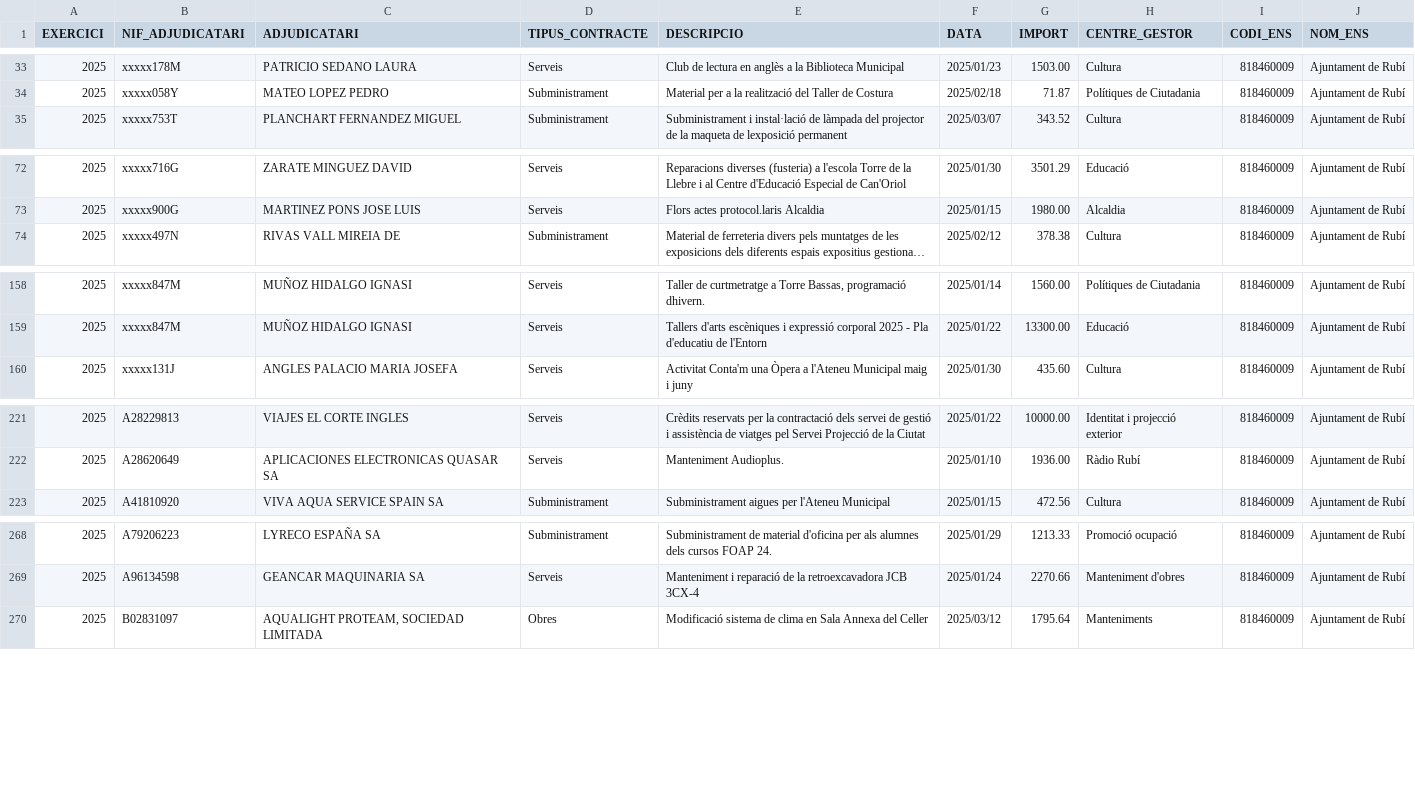
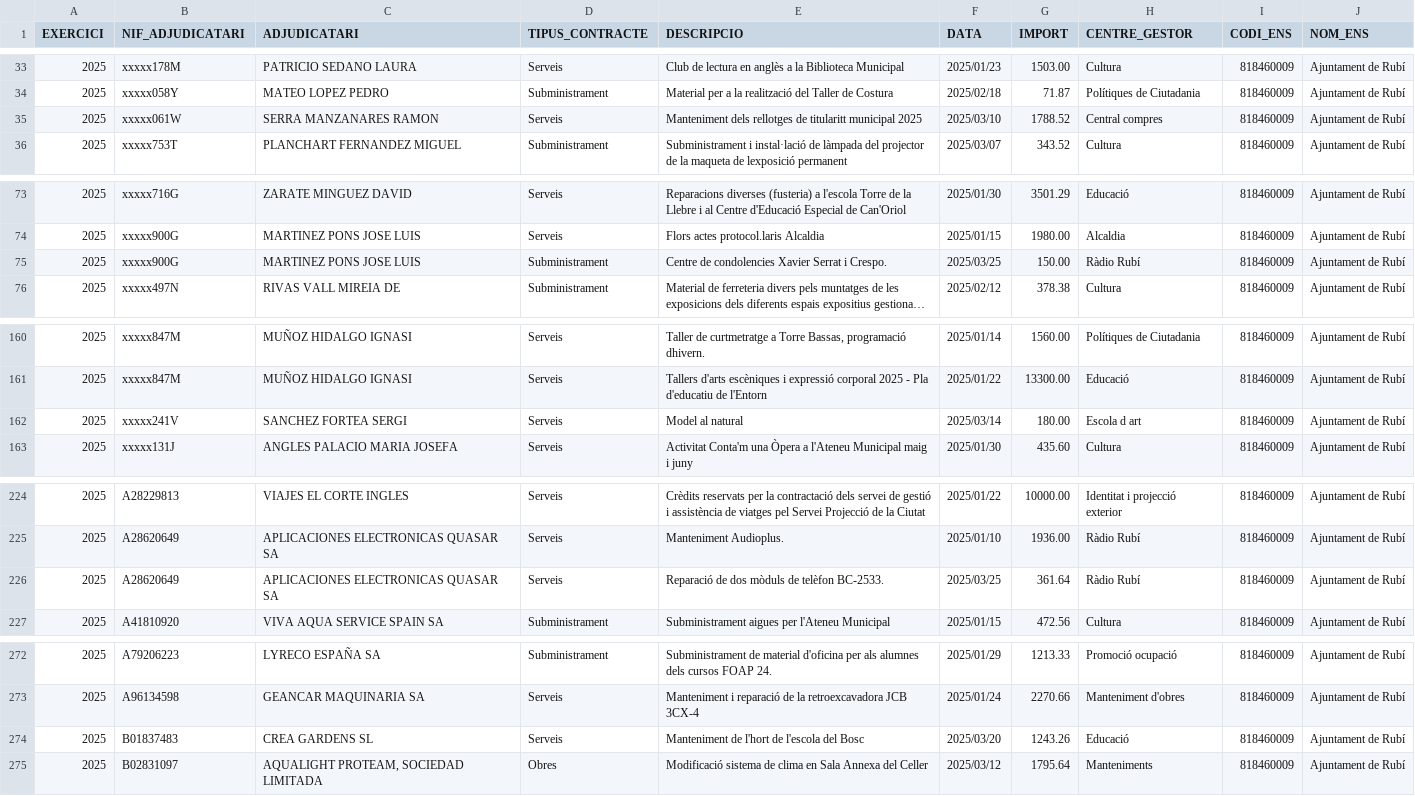
Before and after one commit to ajrubi/opendata, a CSV file: datasets/csv/economia_contractes_menors.csv, drawn as a sheet; only a part is shown, gaps mark what is left out; long unchanged cells end in …; the diff covers the shown part only; the diff names each change by its address in the sheet, - before the commit and + after, or states it on an @@ line.

Commit message:
Pujada dels datasets en data 29-03-2025

```diff
--- a/datasets/csv/economia_contractes_menors.csv
+++ b/datasets/csv/economia_contractes_menors.csv
+row 35: 2025 | xxxxx061W | SERRA MANZANARES RAMON | Serveis | Manteniment dels rellotges de titularitt municipal 2025 | 2025/03/10 | 1788.52 | Central compres | 818460009 | Ajuntament de Rubí
+row 75: 2025 | xxxxx900G | MARTINEZ PONS JOSE LUIS | Subministrament | Centre de condolencies Xavier Serrat i Crespo. | 2025/03/25 | 150.00 | Ràdio Rubí | 818460009 | Ajuntament de Rubí
+row 162: 2025 | xxxxx241V | SANCHEZ FORTEA SERGI | Serveis | Model al natural | 2025/03/14 | 180.00 | Escola d art | 818460009 | Ajuntament de Rubí
+row 226: 2025 | A28620649 | APLICACIONES ELECTRONICAS QUASAR SA | Serveis | Reparació de dos mòduls de telèfon BC-2533. | 2025/03/25 | 361.64 | Ràdio Rubí | 818460009 | Ajuntament de Rubí
+row 274: 2025 | B01837483 | CREA GARDENS SL | Serveis | Manteniment de l'hort de l'escola del Bosc | 2025/03/20 | 1243.26 | Educació | 818460009 | Ajuntament de Rubí
```
Also changed, not shown: 4 added rows elsewhere in this file, datasets/csv/demografia_moviments.csv, datasets/csv/economia_subvencions_concedides_2024.csv, 13 other files.
